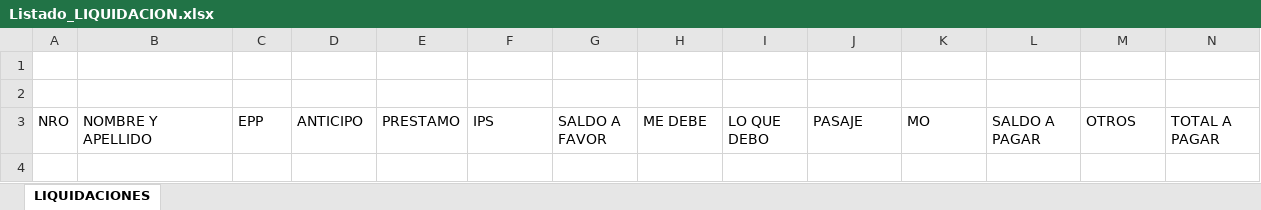
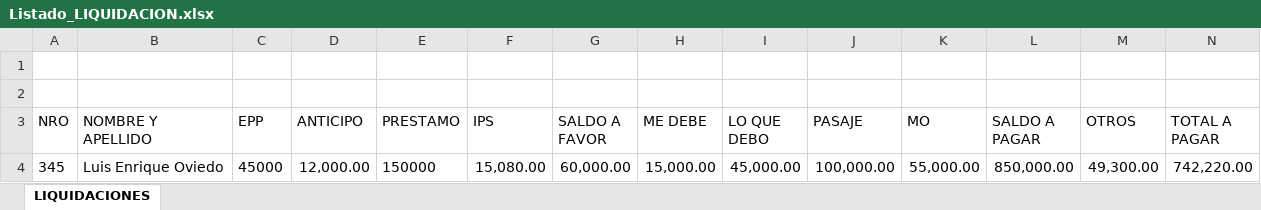
Before and after one commit to loviedo/asispro_crm, an Excel workbook: Listado_LIQUIDACION.xlsx, sheet LIQUIDACIONES, drawn as a sheet; values as stored, in another font and other column widths than the file's, no borders; the diff names each change by its address in the sheet, - before the commit and + after, or states it on an @@ line.

```diff
--- a/Listado_LIQUIDACION.xlsx (sheet LIQUIDACIONES)
+++ b/Listado_LIQUIDACION.xlsx (sheet LIQUIDACIONES)
+row 4: 345 | Luis Enrique Oviedo | 45000 | 12,000.00 | 150000 | 15,080.00 | 60,000.00 | 15,000.00 | 45,000.00 | 100,000.00 | 55,000.00 | 850,000.00 | 49,300.00 | 742,220.00
```
Also changed, not shown: Listado_MANOOBRA.xlsx, 2 other files.
